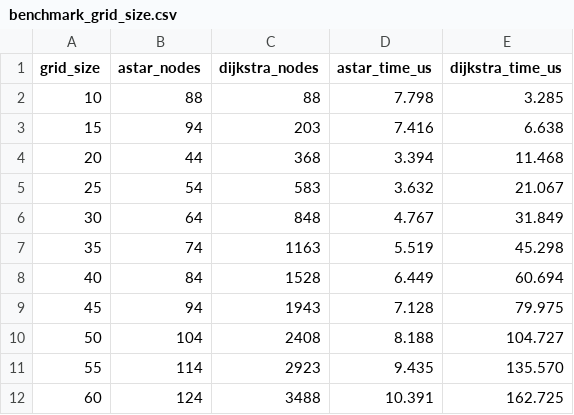
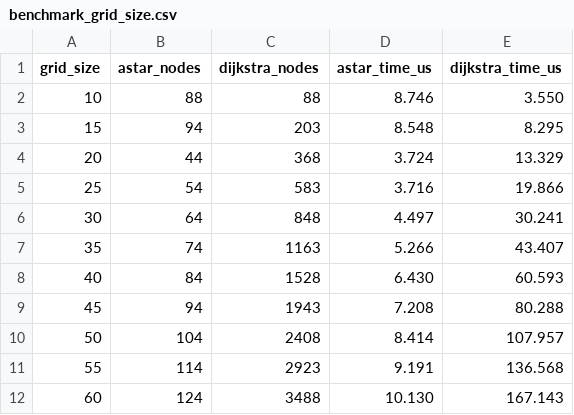
Before and after one commit to anamahmedshamsi12/astar-robot-path-navigation, a CSV file: outputs/benchmark_grid_size.csv, drawn as a sheet.

```diff
--- a/outputs/benchmark_grid_size.csv
+++ b/outputs/benchmark_grid_size.csv
@@ -1,12 +1,12 @@
 grid_size,astar_nodes,dijkstra_nodes,astar_time_us,dijkstra_time_us
-10,88,88,7.798,3.285
-15,94,203,7.416,6.638
-20,44,368,3.394,11.468
-25,54,583,3.632,21.067
-30,64,848,4.767,31.849
-35,74,1163,5.519,45.298
-40,84,1528,6.449,60.694
-45,94,1943,7.128,79.975
-50,104,2408,8.188,104.727
-55,114,2923,9.435,135.570
-60,124,3488,10.391,162.725
+10,88,88,8.746,3.550
+15,94,203,8.548,8.295
+20,44,368,3.724,13.329
+25,54,583,3.716,19.866
+30,64,848,4.497,30.241
+35,74,1163,5.266,43.407
+40,84,1528,6.430,60.593
+45,94,1943,7.208,80.288
+50,104,2408,8.414,107.957
+55,114,2923,9.191,136.568
+60,124,3488,10.130,167.143
```
Also changed, not shown: outputs/benchmark_obstacle_density.csv, 14 other files.
